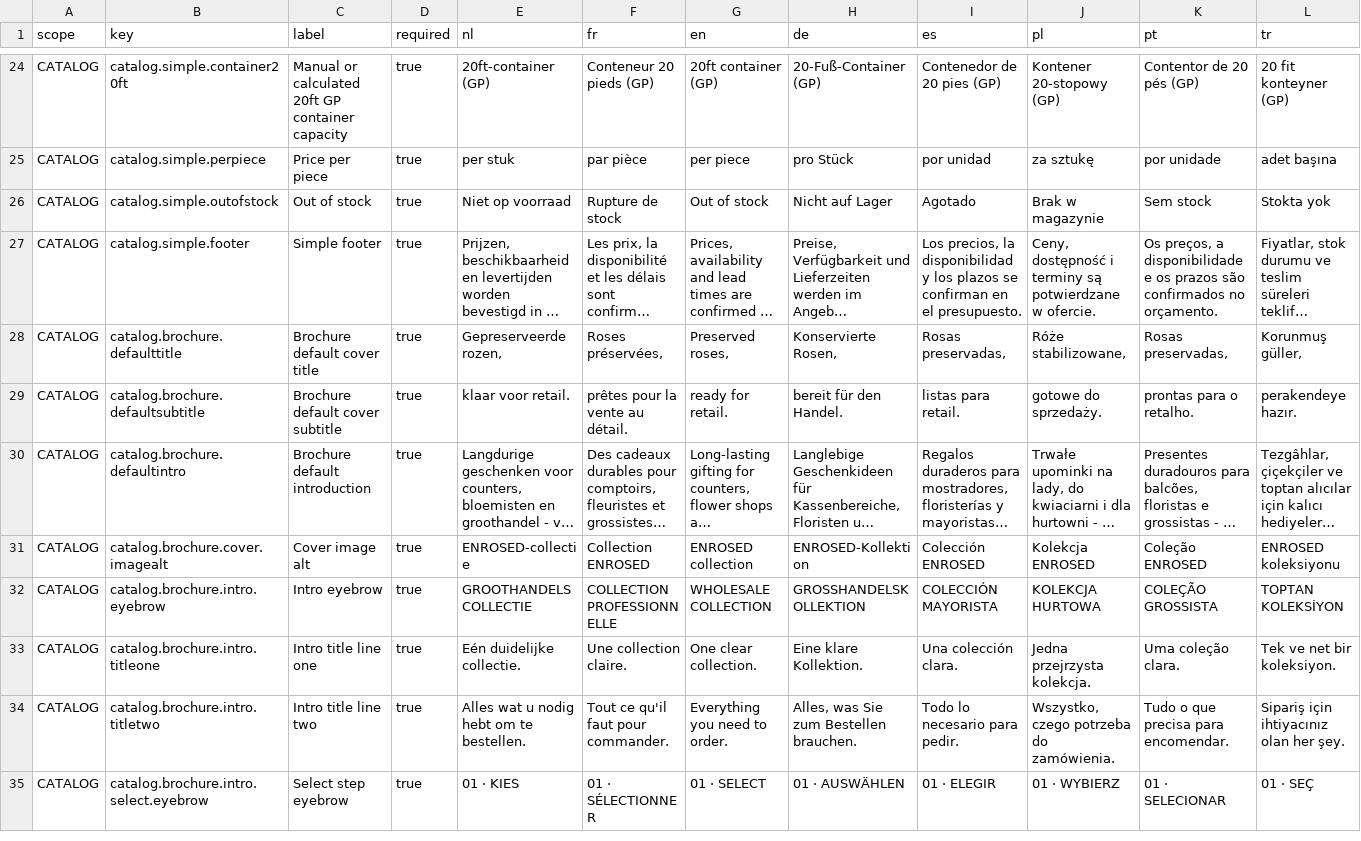
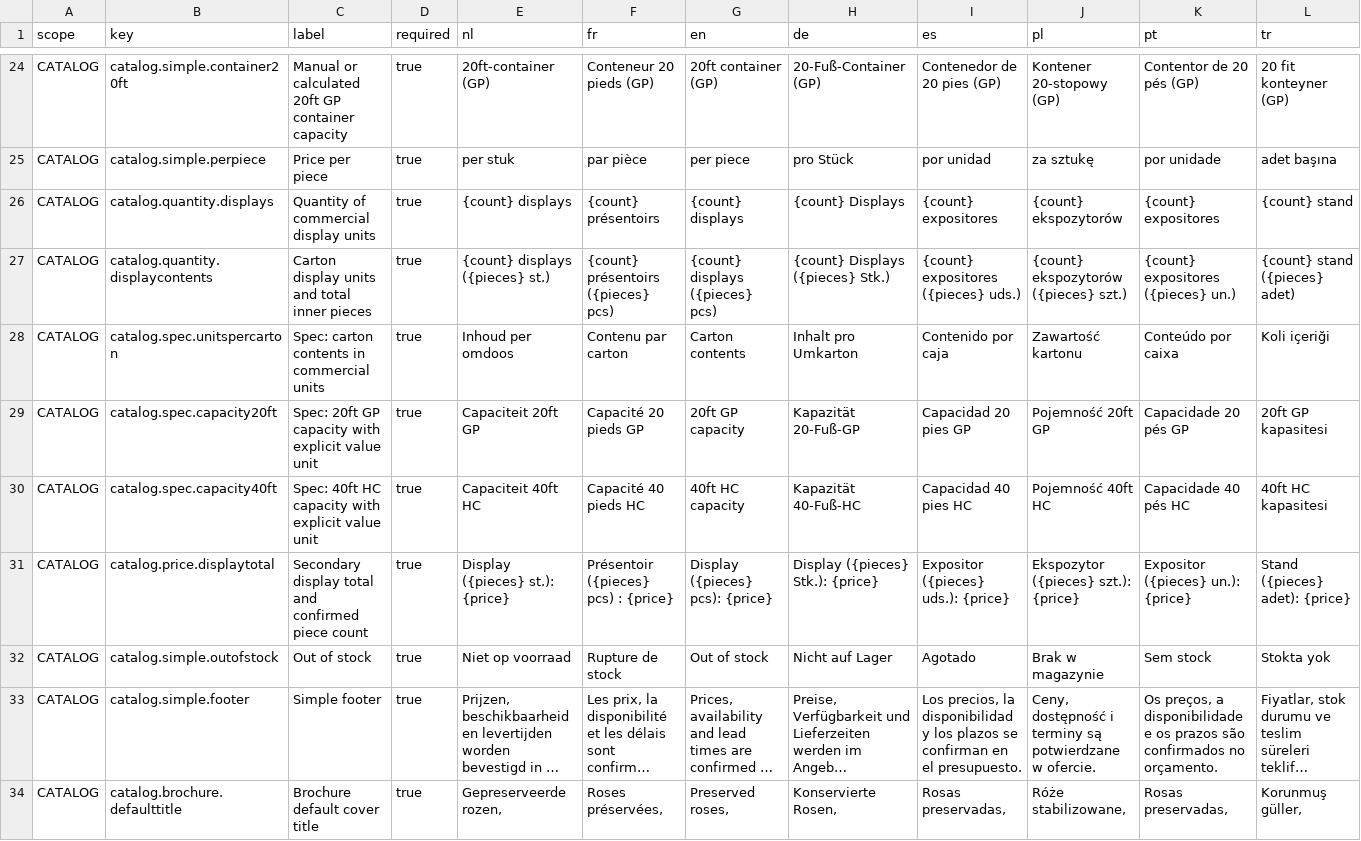
Before and after one commit to EntegoBV/enrosed-erp-backend, a CSV file: src/main/resources/i18n/public-content.csv, drawn as a sheet; only a part is shown, gaps mark what is left out; the shorter side is filled out with more unchanged rows; long unchanged cells end in …; rows hold the shown columns only; the diff names each change by its address in the sheet, - before the commit and + after, or states it on an @@ line.

```diff
--- a/src/main/resources/i18n/public-content.csv
+++ b/src/main/resources/i18n/public-content.csv
+row 26: CATALOG | catalog.quantity.displays | Quantity of commercial display units | true | {count} displays | {count} présentoirs | {count} displays | {count} Displays | {count} expositores | {count} ekspozytorów | {count} expositores | {count} stand
+row 27: CATALOG | catalog.quantity.displaycontents | Carton display units and total inner pieces | true | {count} displays ({pieces} st.) | {count} présentoirs ({pieces} pcs) | {count} displays ({pieces} pcs) | {count} Displays ({pieces} Stk.) | {count} expositores ({pieces} uds.) | {count} ekspozytorów ({pieces} szt.) | {count} expositores ({pieces} un.) | {count} stand ({pieces} adet)
+row 28: CATALOG | catalog.spec.unitspercarton | Spec: carton contents in commercial units | true | Inhoud per omdoos | Contenu par carton | Carton contents | Inhalt pro Umkarton | Contenido por caja | Zawartość kartonu | Conteúdo por caixa | Koli içeriği
+row 29: CATALOG | catalog.spec.capacity20ft | Spec: 20ft GP capacity with explicit value unit | true | Capaciteit 20ft GP | Capacité 20 pieds GP | 20ft GP capacity | Kapazität 20-Fuß-GP | Capacidad 20 pies GP | Pojemność 20ft GP | Capacidade 20 pés GP | 20ft GP kapasitesi
+row 30: CATALOG | catalog.spec.capacity40ft | Spec: 40ft HC capacity with explicit value unit | true | Capaciteit 40ft HC | Capacité 40 pieds HC | 40ft HC capacity | Kapazität 40-Fuß-HC | Capacidad 40 pies HC | Pojemność 40ft HC | Capacidade 40 pés HC | 40ft HC kapasitesi
+row 31: CATALOG | catalog.price.displaytotal | Secondary display total and confirmed piece count | true | Display ({pieces} st.): {price} | Présentoir ({pieces} pcs) : {price} | Display ({pieces} pcs): {price} | Display ({pieces} Stk.): {price} | Expositor ({pieces} uds.): {price} | Ekspozytor ({pieces} szt.): {price} | Expositor ({pieces} un.): {price} | Stand ({pieces} adet): {price}
```
Also changed, not shown: src/main/resources/i18n/document-text.csv, 26 other files.
